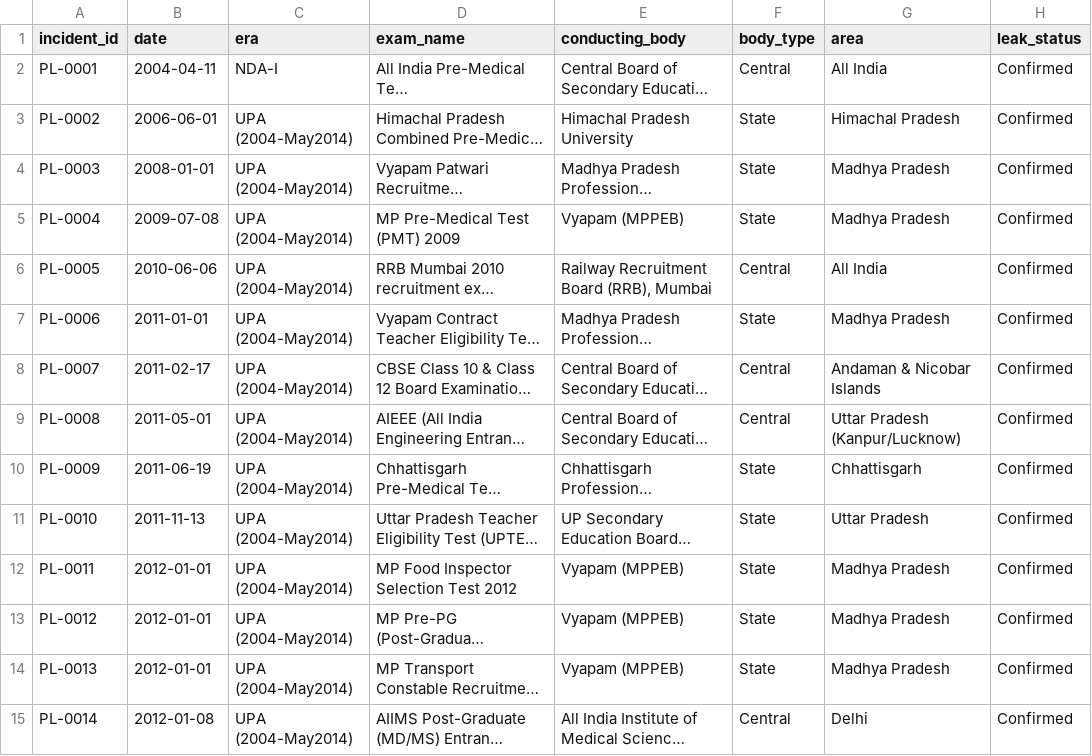
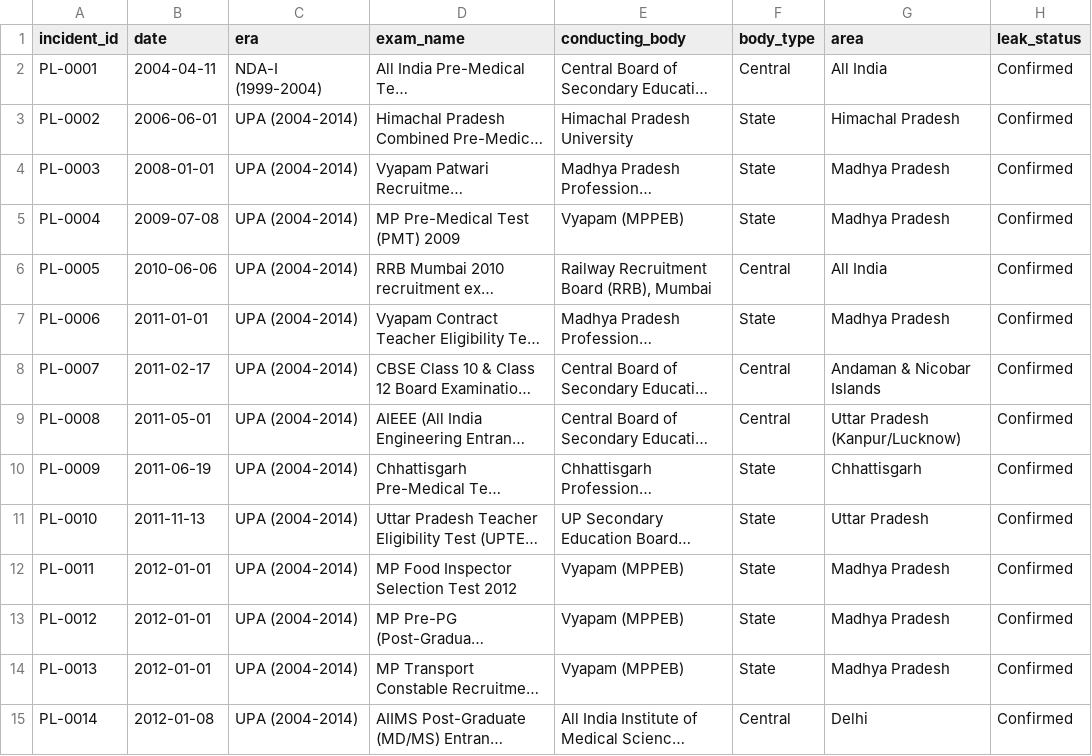
Before and after one commit to GhoshitaGhosh/paper-leaks-dashboard, a CSV file: paper_leaks_enriched.csv, drawn as a sheet; only a part is shown; long unchanged cells end in …; the diff covers the shown part only; the diff names each change by its address in the sheet, - before the commit and + after, or states it on an @@ line.

Commit message:
Refactor: Standardize era nomenclature to NDA-I (1999-2004), UPA (2004-2014), and NDA-II (2014-2026) across CSV, data.js, and audit scripts

```diff
--- a/paper_leaks_enriched.csv
+++ b/paper_leaks_enriched.csv
-C2 (era): NDA-I
+C2 (era): NDA-I (1999-2004)
-C3:C15 (era): UPA (2004-May2014)
+C3:C15 (era): UPA (2004-2014)
```
Also changed, not shown: 96 edited cells elsewhere in this file, 2 other files.
